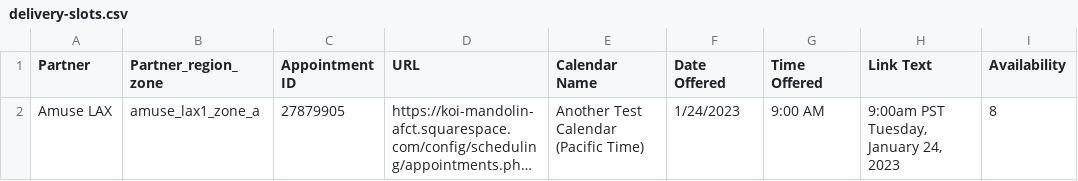
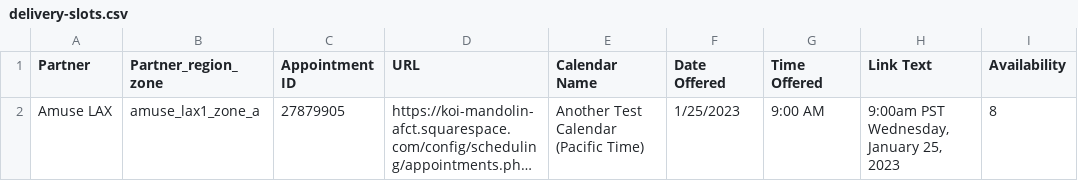
Before and after one commit to 710labs/seventen-functional-tests, a CSV file: utils/delivery-slots.csv, drawn as a sheet; long unchanged cells end in …; the diff names each change by its address in the sheet, - before the commit and + after, or states it on an @@ line.

```diff
--- a/utils/delivery-slots.csv
+++ b/utils/delivery-slots.csv
-F2 (Date Offered): 1/24/2023
+F2 (Date Offered): 1/25/2023
-H2 (Link Text): 9:00am PST Tuesday, January 24, 2023
+H2 (Link Text): 9:00am PST Wednesday, January 25, 2023
```
Also changed, not shown: 1 other file.
